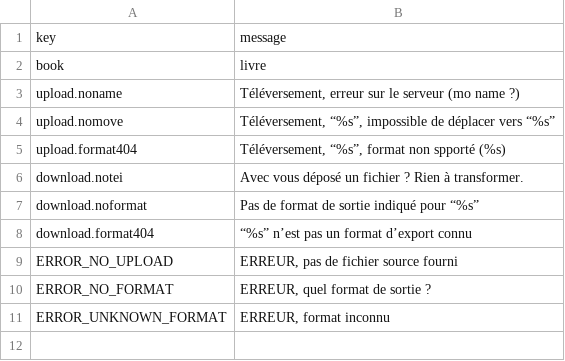
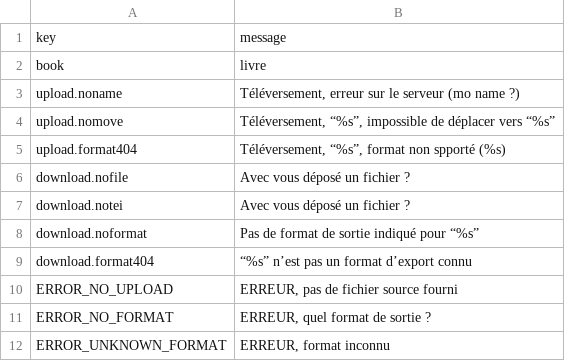
Before and after one commit to oeuvres/teinte, a TSV file: templates/messages.tsv, drawn as a sheet.

```diff
--- a/templates/messages.tsv
+++ b/templates/messages.tsv
@@ -5,3 +5,4 @@ upload.nomove	Téléversement, “%s”, impossible de déplacer vers “%s”
 upload.format404	Téléversement, “%s”, format non spporté (%s)
-download.notei	Avec vous déposé un fichier ? Rien à transformer.
+download.nofile	Avec vous déposé un fichier ?
+download.notei	Avec vous déposé un fichier ?
 download.noformat	Pas de format de sortie indiqué pour “%s”
```
Also changed, not shown: 6 other files.
